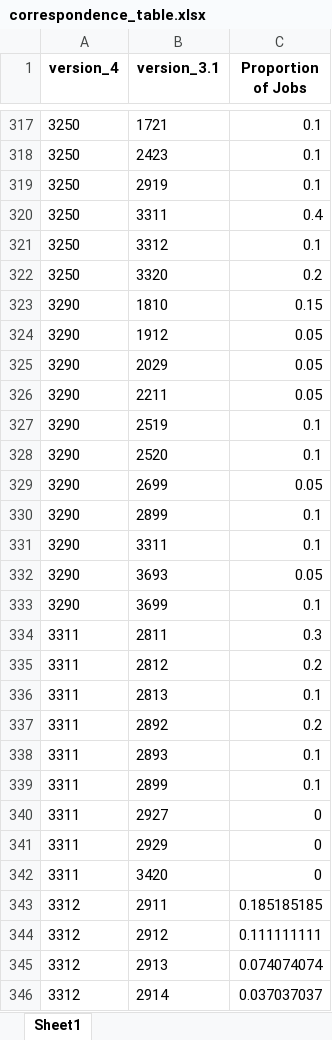
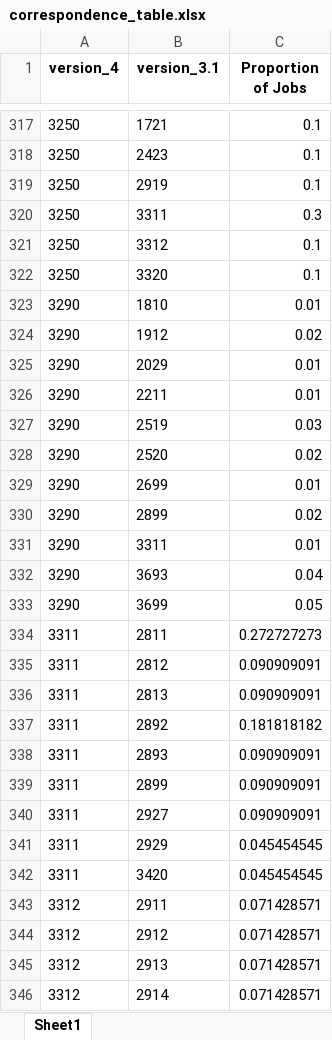
Before and after one commit to cjensen2000/GSE-580-project, an Excel workbook: output/correspondence_table.xlsx, sheet Sheet1, drawn as a sheet; only a part is shown, gaps mark what is left out; values as stored, in another font and other column widths than the file's, no borders; the diff covers the shown part only; the diff names each change by its address in the sheet, - before the commit and + after, or states it on an @@ line.

```diff
--- a/output/correspondence_table.xlsx (sheet Sheet1)
+++ b/output/correspondence_table.xlsx (sheet Sheet1)
-C320 (Proportion of Jobs): 0.4
+C320 (Proportion of Jobs): 0.3
-C322 (Proportion of Jobs): 0.2
+C322 (Proportion of Jobs): 0.1
-C323 (Proportion of Jobs): 0.15
+C323 (Proportion of Jobs): 0.01
-C324 (Proportion of Jobs): 0.05
+C324 (Proportion of Jobs): 0.02
-C325:C326 (Proportion of Jobs): 0.05
+C325:C326 (Proportion of Jobs): 0.01
-C327 (Proportion of Jobs): 0.1
+C327 (Proportion of Jobs): 0.03
-C328 (Proportion of Jobs): 0.1
+C328 (Proportion of Jobs): 0.02
-C329 (Proportion of Jobs): 0.05
+C329 (Proportion of Jobs): 0.01
-C330 (Proportion of Jobs): 0.1
+C330 (Proportion of Jobs): 0.02
-C331 (Proportion of Jobs): 0.1
+C331 (Proportion of Jobs): 0.01
-C332 (Proportion of Jobs): 0.05
+C332 (Proportion of Jobs): 0.04
-C333 (Proportion of Jobs): 0.1
+C333 (Proportion of Jobs): 0.05
-C334 (Proportion of Jobs): 0.3
+C334 (Proportion of Jobs): 0.272727273
-C335 (Proportion of Jobs): 0.2
+C335 (Proportion of Jobs): 0.090909091
-C336 (Proportion of Jobs): 0.1
+C336 (Proportion of Jobs): 0.090909091
-C337 (Proportion of Jobs): 0.2
+C337 (Proportion of Jobs): 0.181818182
-C338:C339 (Proportion of Jobs): 0.1
+C338:C339 (Proportion of Jobs): 0.090909091
-C340 (Proportion of Jobs): 0
+C340 (Proportion of Jobs): 0.090909091
-C341:C342 (Proportion of Jobs): 0
+C341:C342 (Proportion of Jobs): 0.045454545
-C343 (Proportion of Jobs): 0.185185185
+C343 (Proportion of Jobs): 0.071428571
-C344 (Proportion of Jobs): 0.111111111
+C344 (Proportion of Jobs): 0.071428571
-C345 (Proportion of Jobs): 0.074074074
+C345 (Proportion of Jobs): 0.071428571
-C346 (Proportion of Jobs): 0.037037037
+C346 (Proportion of Jobs): 0.071428571
```
Also changed, not shown: 1 added row, 2 removed rows and 281 edited cells elsewhere in this sheet, 4 other files.
